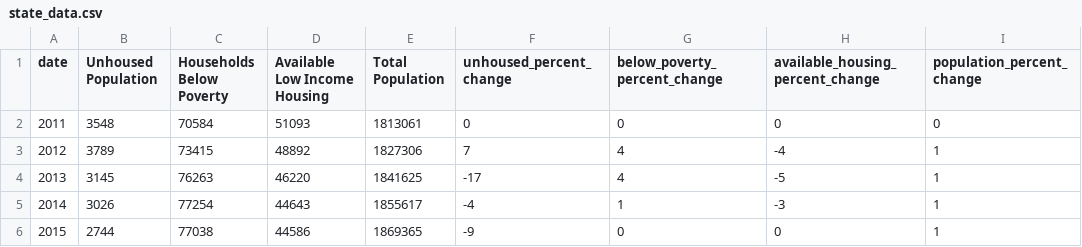
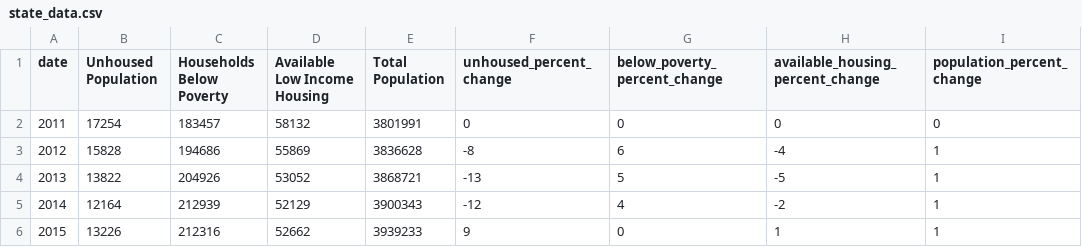
Before and after one commit to thisteensy/deDomiciled_data, a CSV file: state_data.csv, drawn as a sheet; only a part is shown; the diff covers the shown part only.

```diff
--- a/state_data.csv
+++ b/state_data.csv
@@ -1,6 +1,6 @@
 date,Unhoused Population,Households Below Poverty,Available Low Income Housing,Total Population,unhoused_percent_change,below_poverty_percent_change,available_housing_percent_change,population_percent_change
-2011,3548,70584,51093,1813061,0,0,0,0
-2012,3789,73415,48892,1827306,7,4,-4,1
-2013,3145,76263,46220,1841625,-17,4,-5,1
-2014,3026,77254,44643,1855617,-4,1,-3,1
-2015,2744,77038,44586,1869365,-9,0,0,1
+2011,17254,183457,58132,3801991,0,0,0,0
+2012,15828,194686,55869,3836628,-8,6,-4,1
+2013,13822,204926,53052,3868721,-13,5,-5,1
+2014,12164,212939,52129,3900343,-12,4,-2,1
+2015,13226,212316,52662,3939233,9,0,1,1
```
Also changed, not shown: 27 edited cells elsewhere in this file, 4 other files.
